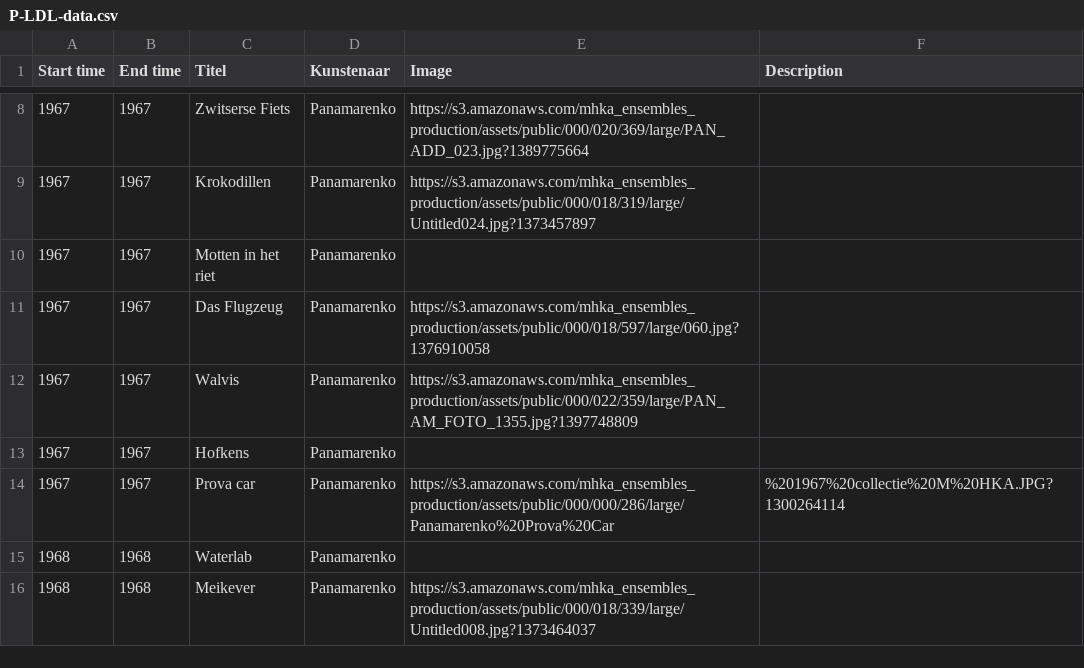
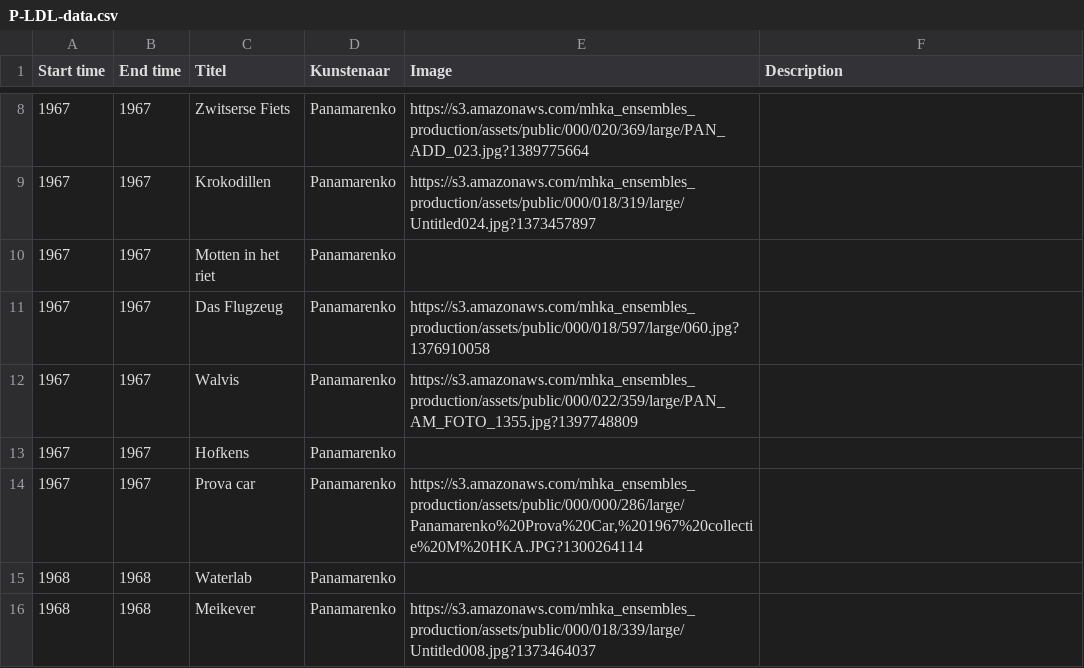
Before and after one commit to TjabbeN/TOP, a CSV file: P-LDL-data.csv, drawn as a sheet; only a part is shown, gaps mark what is left out.

Commit message:
Add files via upload

```diff
--- a/P-LDL-data.csv
+++ b/P-LDL-data.csv
@@ -13,3 +13,3 @@ Start time,End time,Titel,Kunstenaar,Image,Description
 1967,1967,Hofkens,Panamarenko,,
-1967,1967,Prova car,Panamarenko,https://s3.amazonaws.com/mhka_ensembles_production/assets/public/000/000/286/large/Panamarenko%20Prova%20Car,%201967%20collectie%20M%20HKA.JPG?1300264114,
+1967,1967,Prova car,Panamarenko,"https://s3.amazonaws.com/mhka_ensembles_production/assets/public/000/000/286/large/Panamarenko%20Prova%20Car,%201967%20collectie%20M%20HKA.JPG?1300264114",
 1968,1968,Waterlab,Panamarenko,,
```
